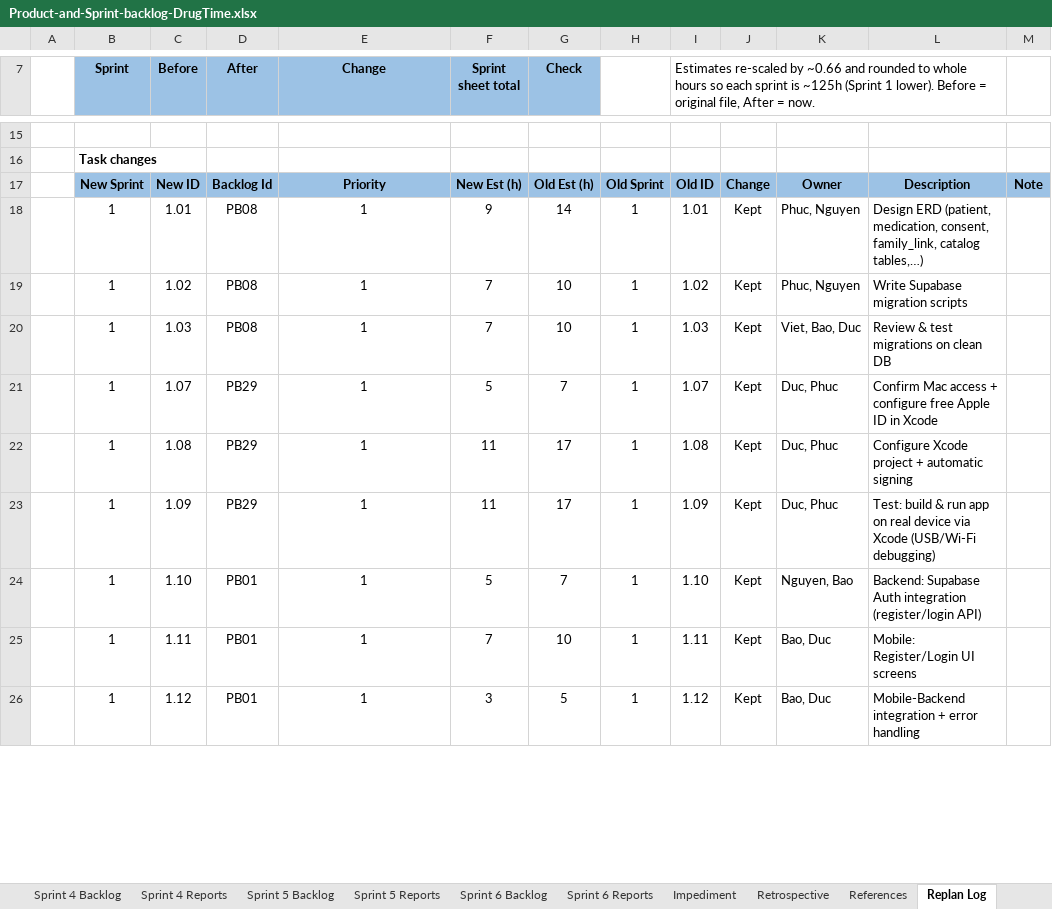
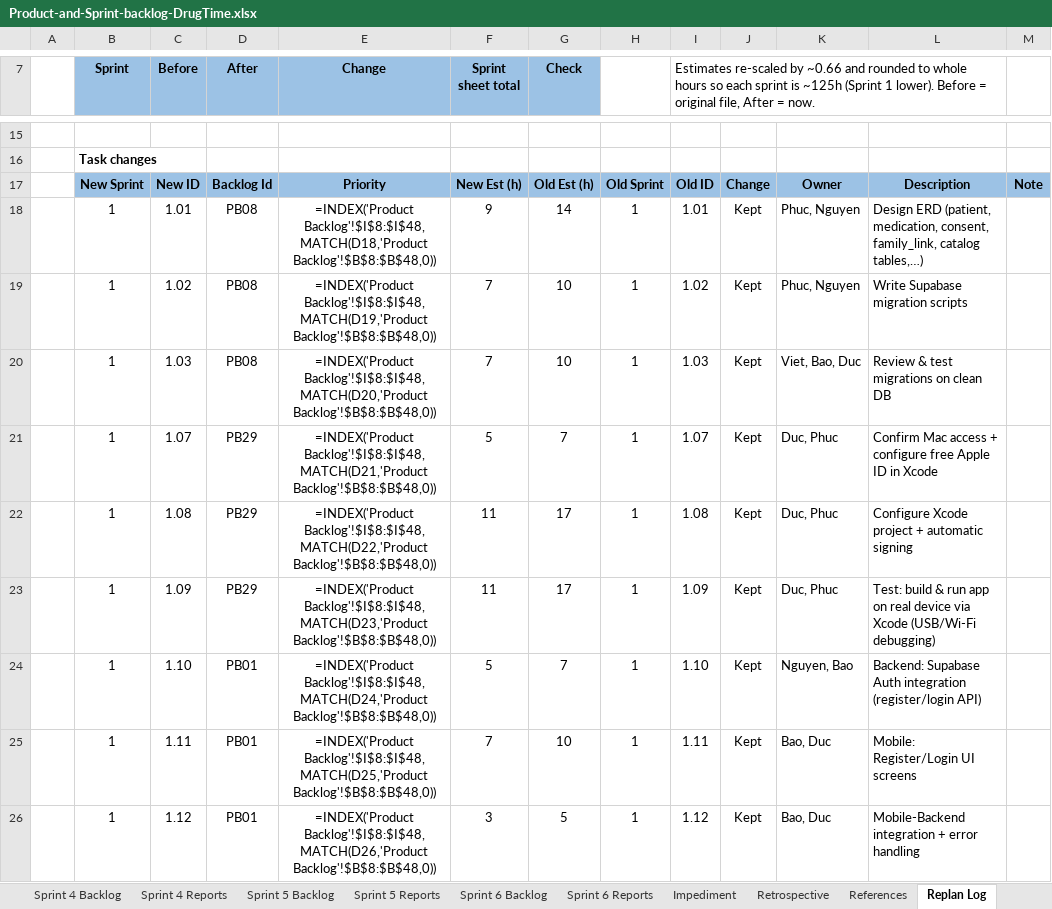
Before and after one commit to DrugTime-C1SE-07/DrugTime-docs, an Excel workbook: Team1_DTU/01_Proposal_&_Planning/Product-and-Sprint-backlog-DrugTime.xlsx, sheet Replan Log, drawn as a sheet; only a part is shown, gaps mark what is left out; values as stored, in another font and other column widths than the file's, no borders; formulas without a stored value are shown as written; the diff covers the shown part only; the diff names each change by its address in the sheet, - before the commit and + after, or states it on an @@ line.

Commit message:
docs(backlog): synchronize sprint 1, 3, 4 completed tasks status for Duc

```diff
--- a/Team1_DTU/01_Proposal_&_Planning/Product-and-Sprint-backlog-DrugTime.xlsx (sheet Replan Log)
+++ b/Team1_DTU/01_Proposal_&_Planning/Product-and-Sprint-backlog-DrugTime.xlsx (sheet Replan Log)
-E18 (Change): 1
+E18 (Change): =INDEX('Product Backlog'!$I$8:$I$48,MATCH(D18,'Product Backlog'!$B$8:$B$48,0))
-E19 (Change): 1
+E19 (Change): =INDEX('Product Backlog'!$I$8:$I$48,MATCH(D19,'Product Backlog'!$B$8:$B$48,0))
-E20 (Change): 1
+E20 (Change): =INDEX('Product Backlog'!$I$8:$I$48,MATCH(D20,'Product Backlog'!$B$8:$B$48,0))
-E21 (Change): 1
+E21 (Change): =INDEX('Product Backlog'!$I$8:$I$48,MATCH(D21,'Product Backlog'!$B$8:$B$48,0))
-E22 (Change): 1
+E22 (Change): =INDEX('Product Backlog'!$I$8:$I$48,MATCH(D22,'Product Backlog'!$B$8:$B$48,0))
-E23 (Change): 1
+E23 (Change): =INDEX('Product Backlog'!$I$8:$I$48,MATCH(D23,'Product Backlog'!$B$8:$B$48,0))
-E24 (Change): 1
+E24 (Change): =INDEX('Product Backlog'!$I$8:$I$48,MATCH(D24,'Product Backlog'!$B$8:$B$48,0))
-E25 (Change): 1
+E25 (Change): =INDEX('Product Backlog'!$I$8:$I$48,MATCH(D25,'Product Backlog'!$B$8:$B$48,0))
-E26 (Change): 1
+E26 (Change): =INDEX('Product Backlog'!$I$8:$I$48,MATCH(D26,'Product Backlog'!$B$8:$B$48,0))
```
Also changed, not shown: 7 added rows, 7 removed rows and 126 edited cells elsewhere in this sheet, sheet Sprint 4 Backlog, sheet Sprint 5 Backlog, sheet Sprint 2 Backlog, sheet Sprint 1 Backlog, sheet Sprint 6 Backlog, sheet Sprint 3 Backlog, 2 more sheets, hidden cells, charts or pictures.
